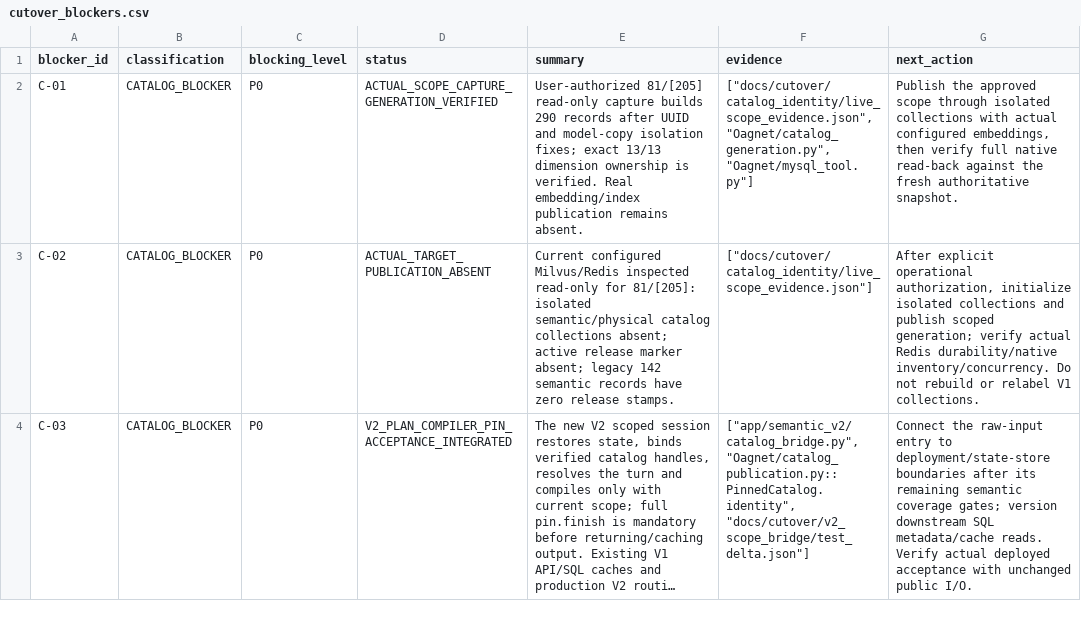
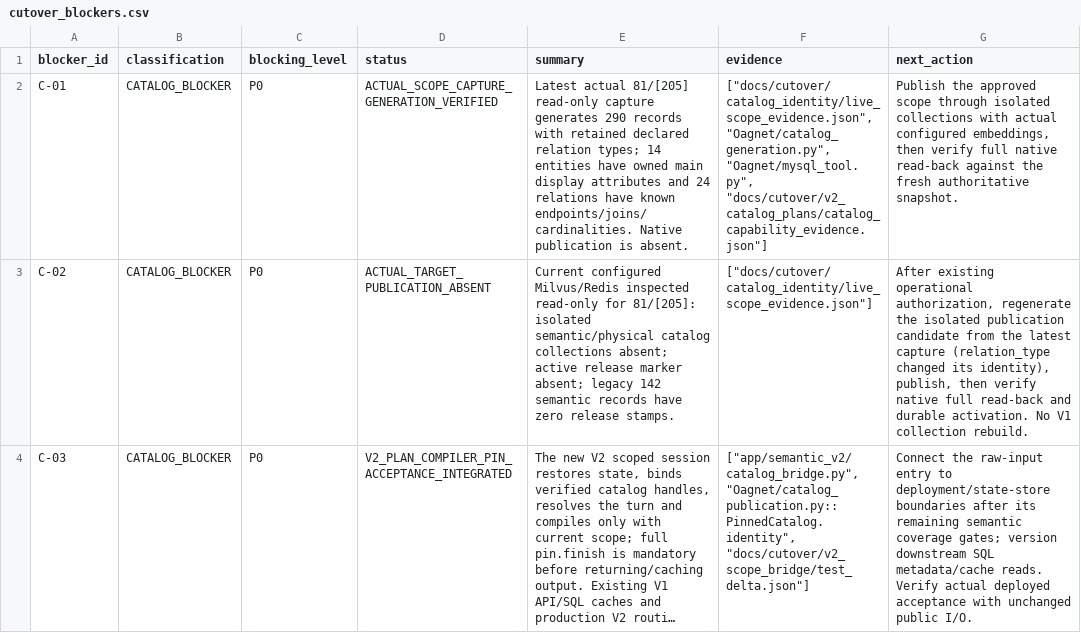
Before and after one commit to dreamyang-1/data, a CSV file: docs/cutover/cutover_blockers.csv, drawn as a sheet; only a part is shown; long unchanged cells end in …; the diff covers the shown part only; the diff names each change by its address in the sheet, - before the commit and + after, or states it on an @@ line.

```diff
--- a/docs/cutover/cutover_blockers.csv
+++ b/docs/cutover/cutover_blockers.csv
-E2 (summary): User-authorized 81/[205] read-only capture builds 290 records after UUID and model-copy isolation fixes; exact 13/13 dimension ownership is verified. Real embedding/index publication remains absent.
+E2 (summary): Latest actual 81/[205] read-only capture generates 290 records with retained declared relation types; 14 entities have owned main display attributes and 24 relations have known endpoints/joins/cardinalities. Native publication is absent.
-F2 (evidence): ["docs/cutover/catalog_identity/live_scope_evidence.json", "Oagnet/catalog_generation.py", "Oagnet/mysql_tool.py"]
+F2 (evidence): ["docs/cutover/catalog_identity/live_scope_evidence.json", "Oagnet/catalog_generation.py", "Oagnet/mysql_tool.py", "docs/cutover/v2_catalog_plans/catalog_capability_evidence.json"]
-G3 (next_action): After explicit operational authorization, initialize isolated collections and publish scoped generation; verify actual Redis durability/native inventory/concurrency. Do not rebuild or relabel V1 collections.
+G3 (next_action): After existing operational authorization, regenerate the isolated publication candidate from the latest capture (relation_type changed its identity), publish, then verify native full read-back and durable activation. No V1 collection rebuild.
```
Also changed, not shown: 7 edited cells elsewhere in this file, docs/cutover/v2_cutover_readiness_matrix.csv, 14 other files.
